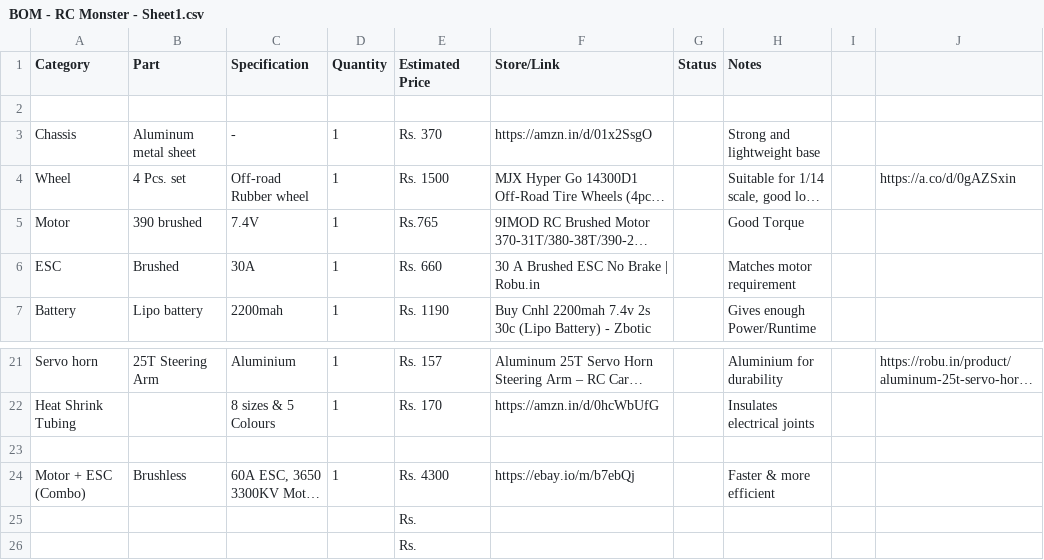
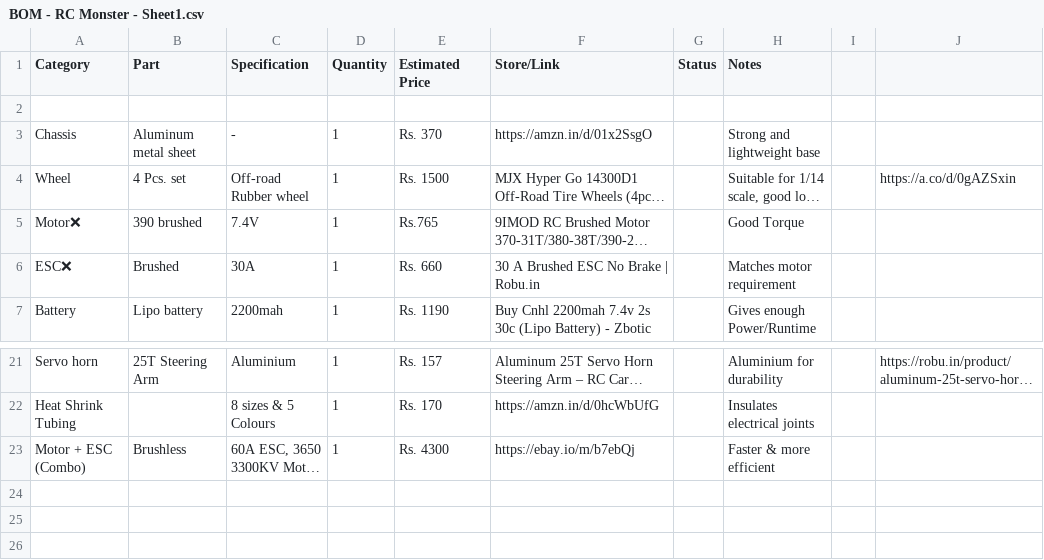
Before and after one commit to satyamkumar3150/Jat-Di-Gaadi, a CSV file: BOM - RC Monster - Sheet1.csv, drawn as a sheet; only a part is shown, gaps mark what is left out; long unchanged cells end in …; the diff names each change by its address in the sheet, - before the commit and + after, or states it on an @@ line.

Commit message:
Update BOM - RC Monster - Sheet1.csv

```diff
--- a/BOM - RC Monster - Sheet1.csv
+++ b/BOM - RC Monster - Sheet1.csv
-A5 (Category): Motor
+A5 (Category): Motor❌
-A6 (Category): ESC
+A6 (Category): ESC❌
-row 23: (empty)
-row 25:  |  |  |  | Rs.
-row 26:  |  |  |  | Rs.
```
